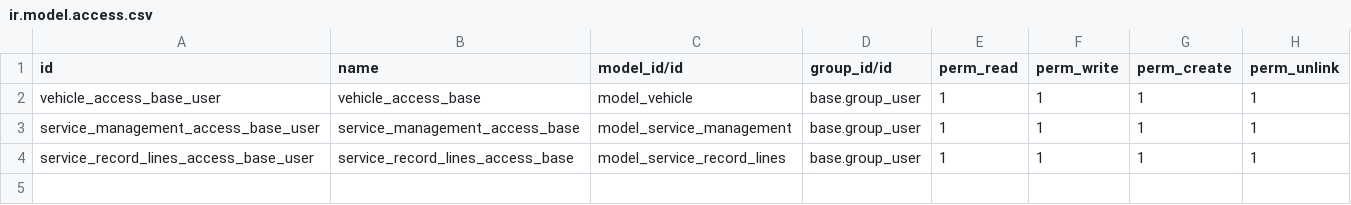
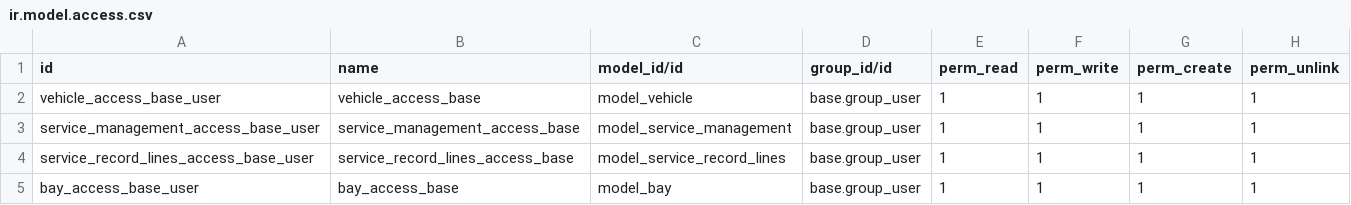
Before and after one commit to milanbSubtle/service_station_management, a CSV file: security/ir.model.access.csv, drawn as a sheet.

Commit message:
[UPDATE]- service_management.py model & service_management_view.xml updated [ADDED] - bays.py added

```diff
--- a/security/ir.model.access.csv
+++ b/security/ir.model.access.csv
@@ -4 +4,2 @@ service_management_access_base_user,service_management_access_base,model_service
 service_record_lines_access_base_user,service_record_lines_access_base,model_service_record_lines,base.group_user,1,1,1,1
+bay_access_base_user,bay_access_base,model_bay,base.group_user,1,1,1,1
```
Also changed, not shown: 2 other files.
